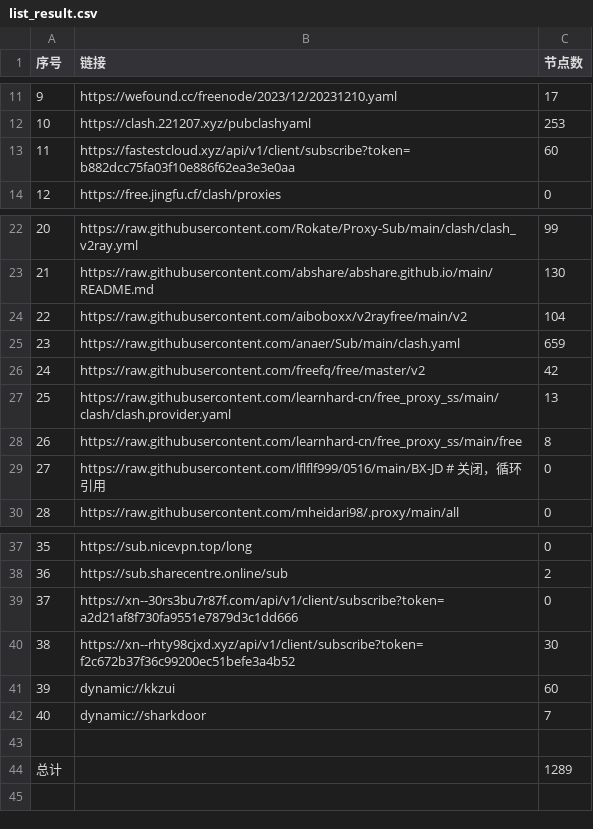
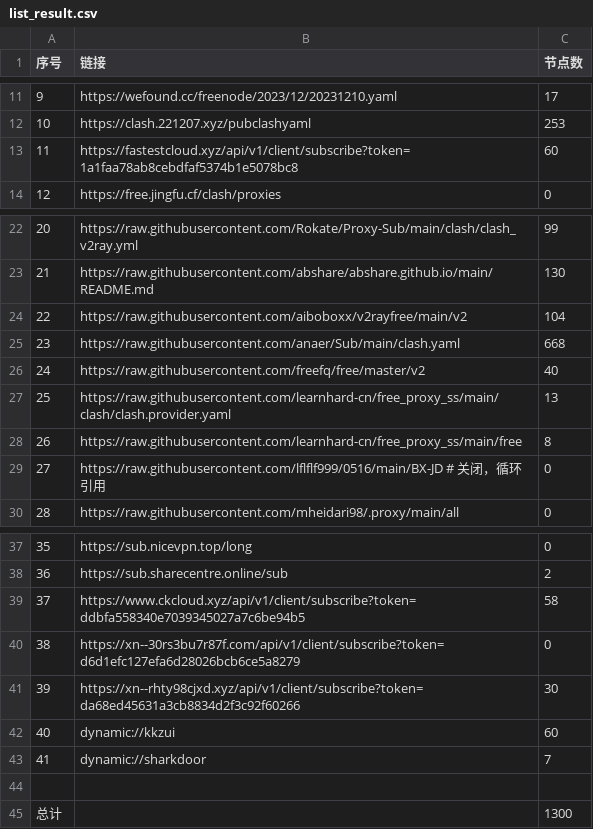
Before and after one commit to peasoft/NoMoreWalls, a CSV file: list_result.csv, drawn as a sheet; only a part is shown, gaps mark what is left out; addresses are those after the commit; the diff names each change by its address in the sheet, - before the commit and + after, or states it on an @@ line.

```diff
--- a/list_result.csv
+++ b/list_result.csv
-B13 (链接): https://fastestcloud.xyz/api/v1/client/subscribe?token=b882dcc75fa03f10e886f62ea3e3e0aa
+B13 (链接): https://fastestcloud.xyz/api/v1/client/subscribe?token=1a1faa78ab8cebdfaf5374b1e5078bc8
-C25 (节点数): 659
+C25 (节点数): 668
-C26 (节点数): 42
+C26 (节点数): 40
+row 39: 37 | https://www.ckcloud.xyz/api/v1/client/subscribe?token=ddbfa558340e7039345027a7c6be94b5 | 58
@@ column A (序号) renumbered between rows 40 and 43 @@
-B40 (链接): https://xn--30rs3bu7r87f.com/api/v1/client/subscribe?token=a2d21af8f730fa9551e7879d3c1dd666
+B40 (链接): https://xn--30rs3bu7r87f.com/api/v1/client/subscribe?token=d6d1efc127efa6d28026bcb6ce5a8279
-B41 (链接): https://xn--rhty98cjxd.xyz/api/v1/client/subscribe?token=f2c672b37f36c99200ec51befe3a4b52
+B41 (链接): https://xn--rhty98cjxd.xyz/api/v1/client/subscribe?token=da68ed45631a3cb8834d2f3c92f60266
-C45 (节点数): 1289
+C45 (节点数): 1300
```
Also changed, not shown: 13 other files.
